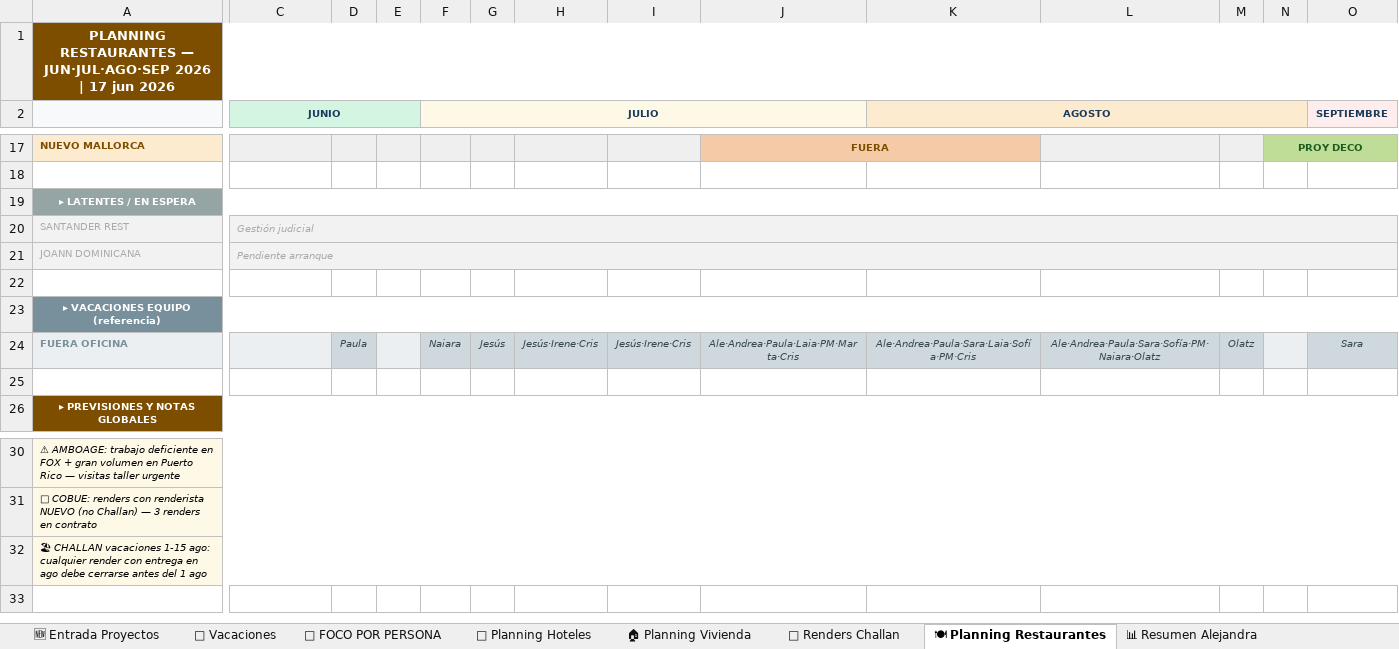
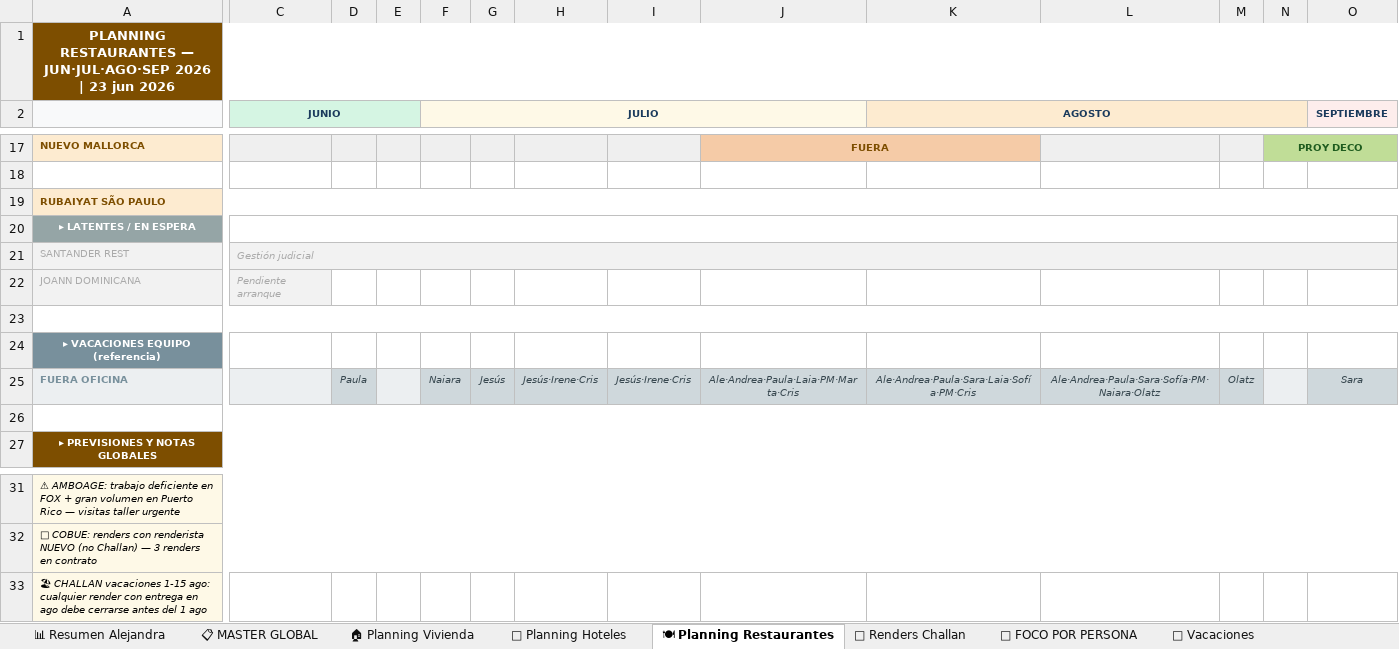
Before and after one commit to javierjimenezcisneros-create/apds-pm-estudio, an Excel workbook: PM_ESTUDIO_MASTER_COMPLETO.xlsx, sheet 🍽 Planning Restaurantes, drawn as a sheet; only a part is shown, gaps mark what is left out; values as stored, in another font and other column widths than the file's, no borders; removed rows and columns are numbered as before the commit, all else as after; rows hold the shown columns only; the diff names each change by its address in the sheet, - before the commit and + after, or states it on an @@ line.

```diff
--- a/PM_ESTUDIO_MASTER_COMPLETO.xlsx (sheet 🍽 Planning Restaurantes)
+++ b/PM_ESTUDIO_MASTER_COMPLETO.xlsx (sheet 🍽 Planning Restaurantes)
@@ sheet tab order changed: 📊 Resumen Alejandra | 📋 MASTER GLOBAL | 🏠 Planning Vivienda | 🏨 Planning Hoteles | 🍽 Planning Restaurantes | 🎨 Renders Challan | 👤 FOCO POR PERSONA | 📅 Vacaciones @@
-A1: …2026 | 17 jun 2026
+A1: …2026 | 23 jun 2026
+row 19: RUBAIYAT SÃO PAULO
-A19:T19 merged
+C20:R20 merged
-C21:R21 merged
+A23:T23 merged
-A23:T23 merged
+A26:T26 merged
-A32:T32 merged
```
Also changed, not shown: sheet 📋 MASTER GLOBAL, sheet 📊 Resumen Alejandra, sheet 👤 FOCO POR PERSONA, sheet 🆕 Entrada Proyectos, sheet 🏠 Planning Vivienda, sheet 🏨 Planning Hoteles, 1 more sheet.
